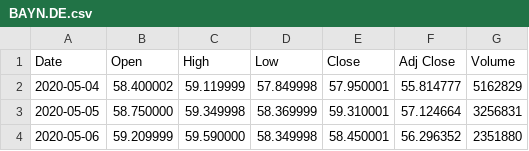
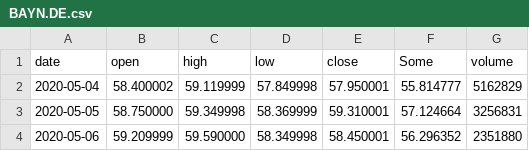
Before and after one commit to carmnk/resources, a CSV file: data/csv/BAYN.DE.csv, drawn as a sheet; only a part is shown; removed rows and columns are numbered as before the commit, all else as after; the diff names each change by its address in the sheet, - before the commit and + after, or states it on an @@ line.

Commit message:
Update BAYN.DE.csv

```diff
--- a/data/csv/BAYN.DE.csv
+++ b/data/csv/BAYN.DE.csv
-row 1: Date | Open | High | Low | Close | Adj Close | Volume
+row 1: date | open | high | low | close | Some | volume
```
